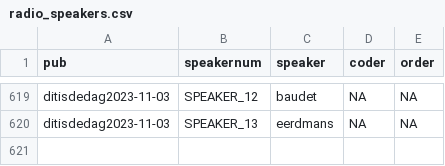
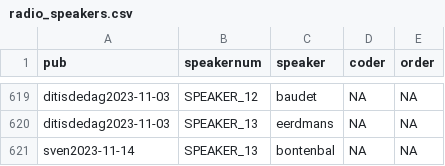
Before and after one commit to nieuwsmonitor/npo2023, a CSV file: results/radio_speakers.csv, drawn as a sheet; only a part is shown, gaps mark what is left out; the diff names each change by its address in the sheet, - before the commit and + after, or states it on an @@ line.

Commit message:
more speakers, update predict scripts

```diff
--- a/results/radio_speakers.csv
+++ b/results/radio_speakers.csv
+row 621: sven2023-11-14 | SPEAKER_13 | bontenbal | NA | NA
```
Also changed, not shown: 2 other files.
